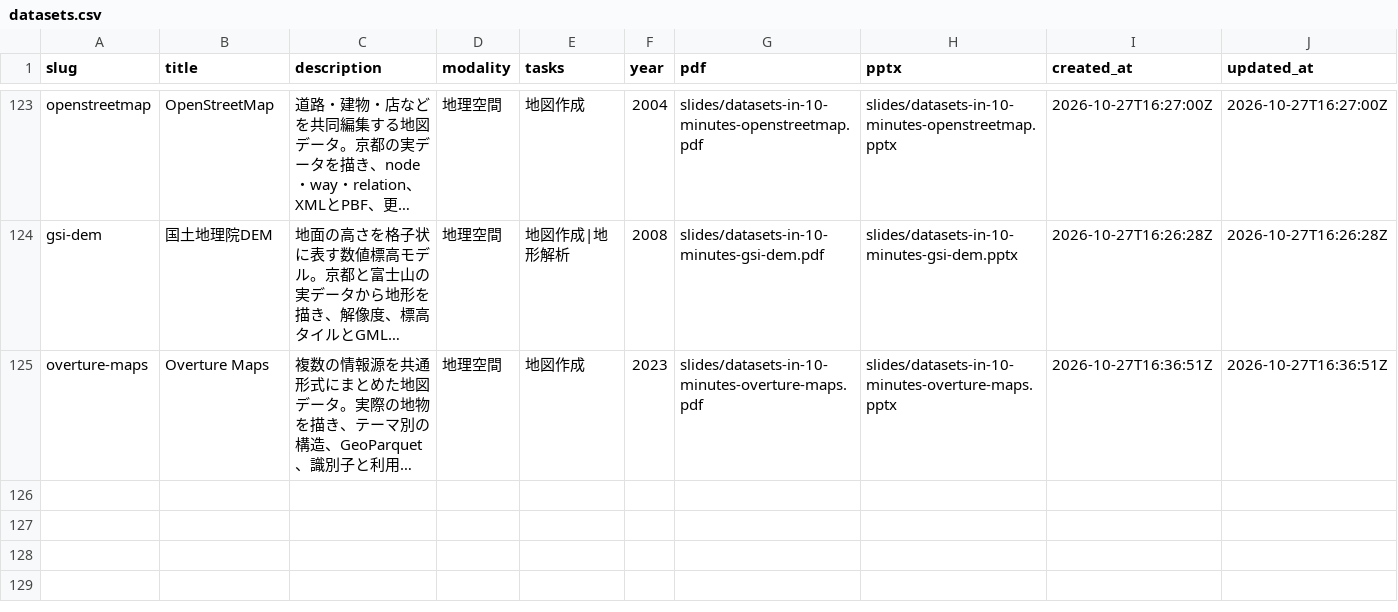
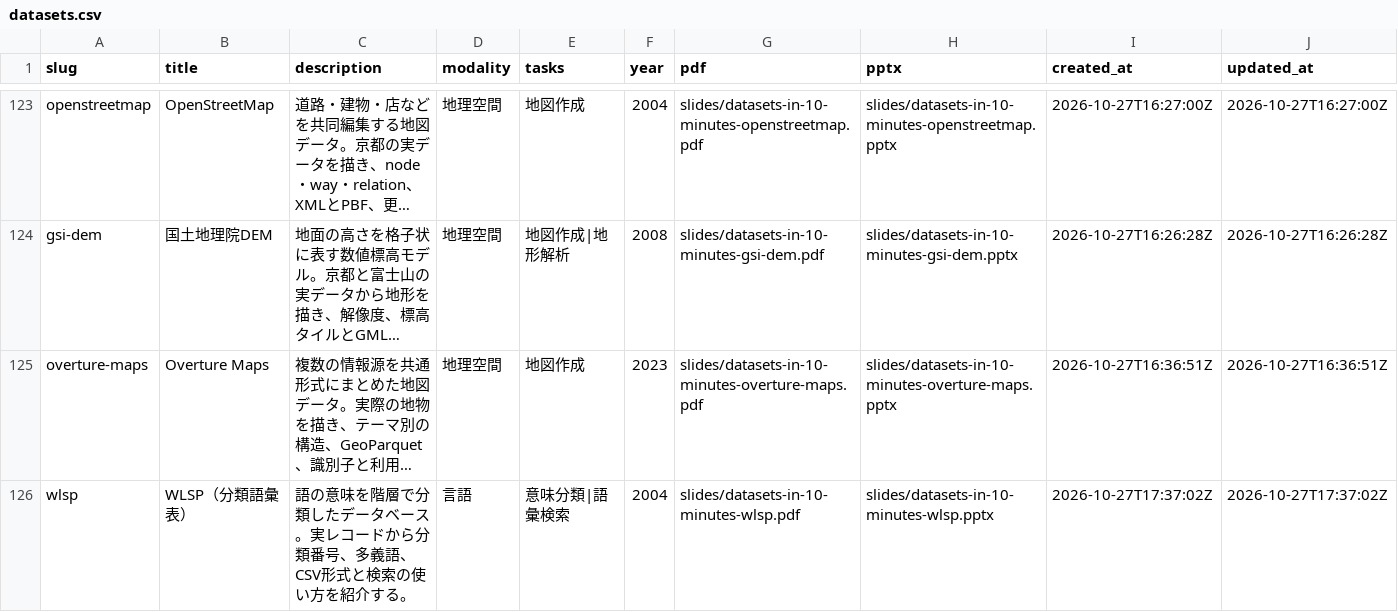
Before and after one commit to sasakiy84/datasets-in-10-minutes, a CSV file: site/datasets.csv, drawn as a sheet; only a part is shown, gaps mark what is left out; long unchanged cells end in …; the diff names each change by its address in the sheet, - before the commit and + after, or states it on an @@ line.

Commit message:
Add WLSP（分類語彙表） dataset introduction with actual data examples

```diff
--- a/site/datasets.csv
+++ b/site/datasets.csv
+row 126: wlsp | WLSP（分類語彙表） | 語の意味を階層で分類したデータベース。実レコードから分類番号、多義語、CSV形式と検索の使い方を紹介する。 | 言語 | 意味分類|語彙検索 | 2004 | slides/datasets-in-10-minutes-wlsp.pdf | slides/datasets-in-10-minutes-wlsp.pptx | 2026-10-27T17:37:02Z | 2026-10-27T17:37:02Z
```
Also changed, not shown: 38 other files.
